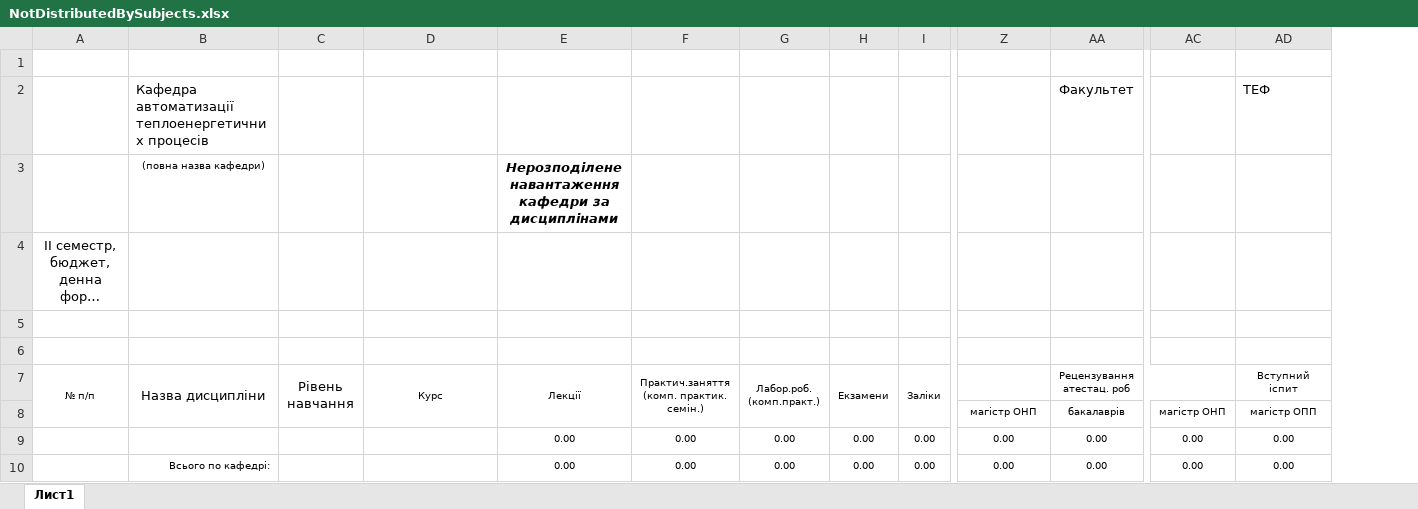
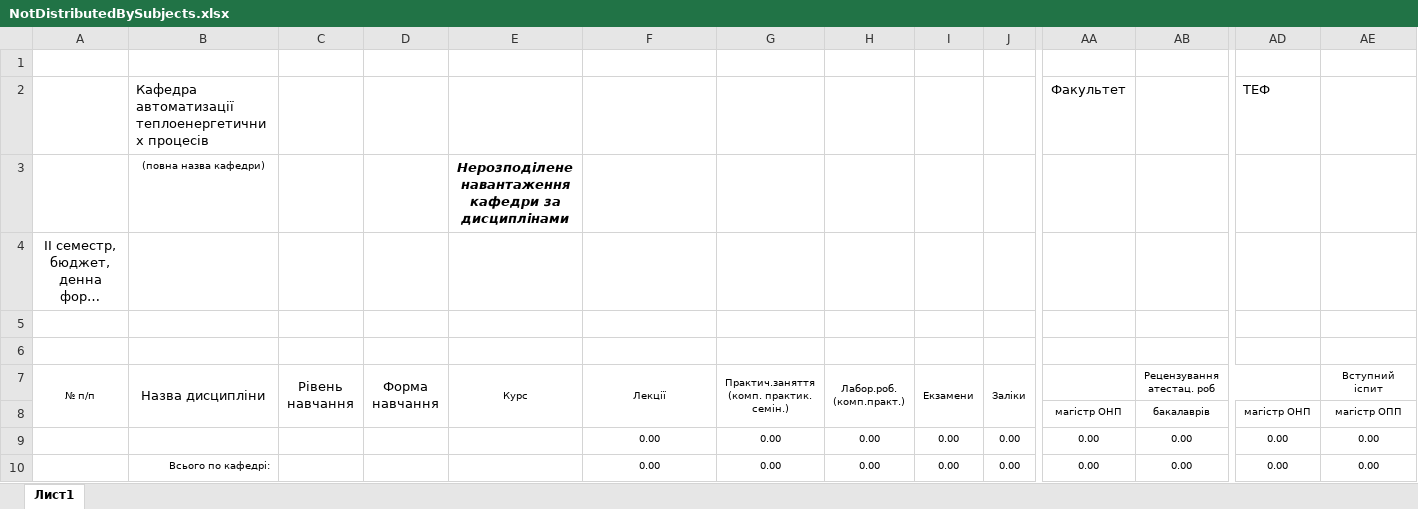
Before and after one commit to DZinchenko/Carat, an Excel workbook: Carat/templates/NotDistributedBySubjects.xlsx, sheet Лист1, drawn as a sheet; only a part is shown, gaps mark what is left out; long unchanged cells end in …; values as stored, in another font and other column widths than the file's, no borders; conditional formats not drawn; removed rows and columns are numbered as before the commit, all else as after; rows hold the shown columns only; the diff names each change by its address in the sheet, - before the commit and + after, or states it on an @@ line.

```diff
--- a/Carat/templates/NotDistributedBySubjects.xlsx (sheet Лист1)
+++ b/Carat/templates/NotDistributedBySubjects.xlsx (sheet Лист1)
+column D (Форма навчання), empty
-row 2:  | Кафедра автоматизації теплоенергетичних процесів |  |  |  |  |  |  |  |  | Факультет |  | ТЕФ
-row 3:  | (повна назва кафедри) |  |  | Нерозподілене навантаження кафедри за дисциплінами
+row 2:  | Кафедра автоматизації теплоенергетичних процесів |  |  |  |  |  |  |  |  | Факультет |  | ТЕФ
+row 3:  | (повна назва кафедри) |  |  | Нерозподілене навантаження кафедри за дисциплінами
```
Also changed, not shown: formulas that keep their value, Carat/templates/DefaultBySubject.xlsx, Carat/templates/DefaultByTeacher.xlsx, 14 other files.
